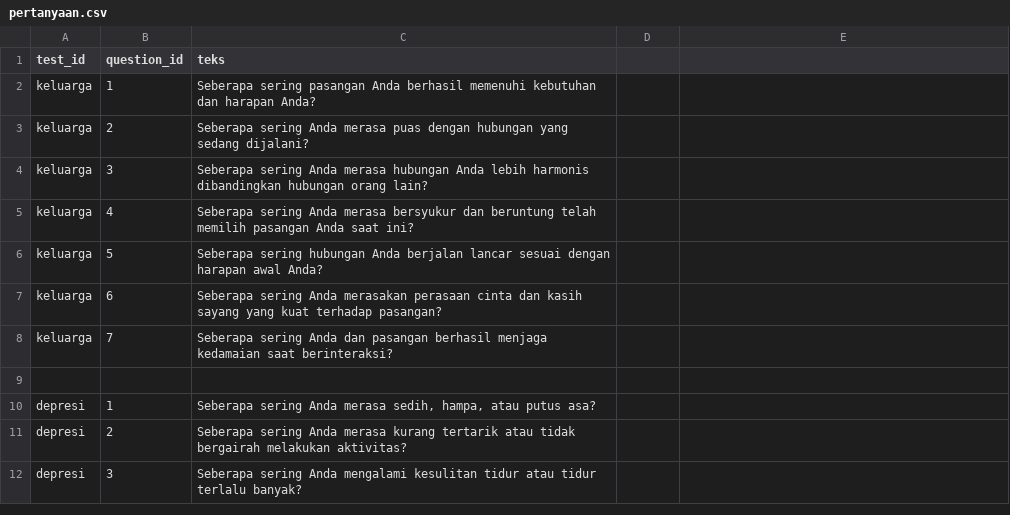
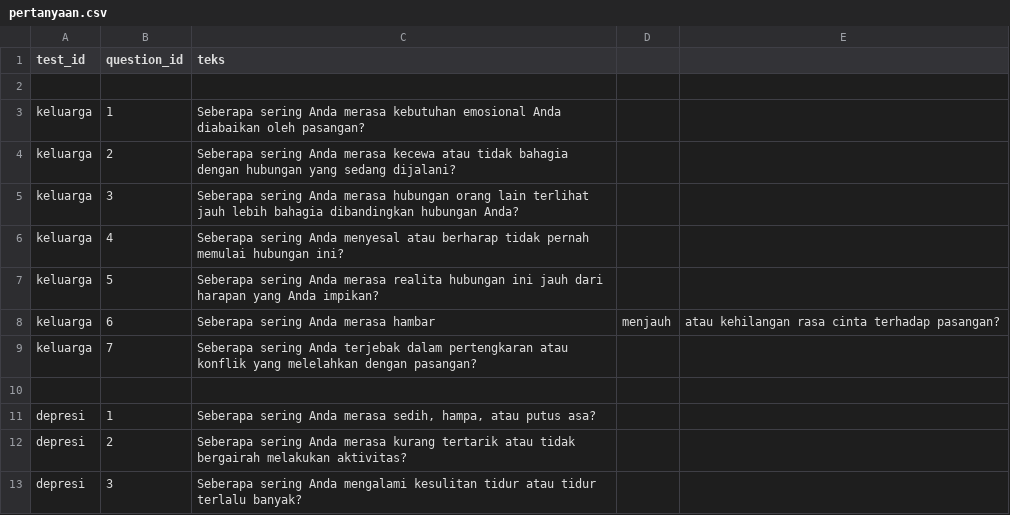
Before and after one commit to AbiHerobrineYT/Projek-Kelompok-8, a CSV file: data/questionnaires/pertanyaan.csv, drawn as a sheet; only a part is shown.

Commit message:
revisi kembali pada pertanyaan hubungan keluarga

```diff
--- a/data/questionnaires/pertanyaan.csv
+++ b/data/questionnaires/pertanyaan.csv
@@ -1,9 +1,10 @@
 test_id,question_id,teks
-keluarga,1,Seberapa sering pasangan Anda berhasil memenuhi kebutuhan dan harapan Anda?
-keluarga,2,Seberapa sering Anda merasa puas dengan hubungan yang sedang dijalani?
-keluarga,3,Seberapa sering Anda merasa hubungan Anda lebih harmonis dibandingkan hubungan orang lain?
-keluarga,4,Seberapa sering Anda merasa bersyukur dan beruntung telah memilih pasangan Anda saat ini?
-keluarga,5,Seberapa sering hubungan Anda berjalan lancar sesuai dengan harapan awal Anda?
-keluarga,6,Seberapa sering Anda merasakan perasaan cinta dan kasih sayang yang kuat terhadap pasangan?
-keluarga,7,Seberapa sering Anda dan pasangan berhasil menjaga kedamaian saat berinteraksi?
+
+keluarga,1,Seberapa sering Anda merasa kebutuhan emosional Anda diabaikan oleh pasangan?
+keluarga,2,Seberapa sering Anda merasa kecewa atau tidak bahagia dengan hubungan yang sedang dijalani?
+keluarga,3,Seberapa sering Anda merasa hubungan orang lain terlihat jauh lebih bahagia dibandingkan hubungan Anda?
+keluarga,4,Seberapa sering Anda menyesal atau berharap tidak pernah memulai hubungan ini?
+keluarga,5,Seberapa sering Anda merasa realita hubungan ini jauh dari harapan yang Anda impikan?
+keluarga,6,Seberapa sering Anda merasa hambar, menjauh, atau kehilangan rasa cinta terhadap pasangan?
+keluarga,7,Seberapa sering Anda terjebak dalam pertengkaran atau konflik yang melelahkan dengan pasangan?
 
```
Also changed, not shown: data/questionnaires/skoring.csv.
